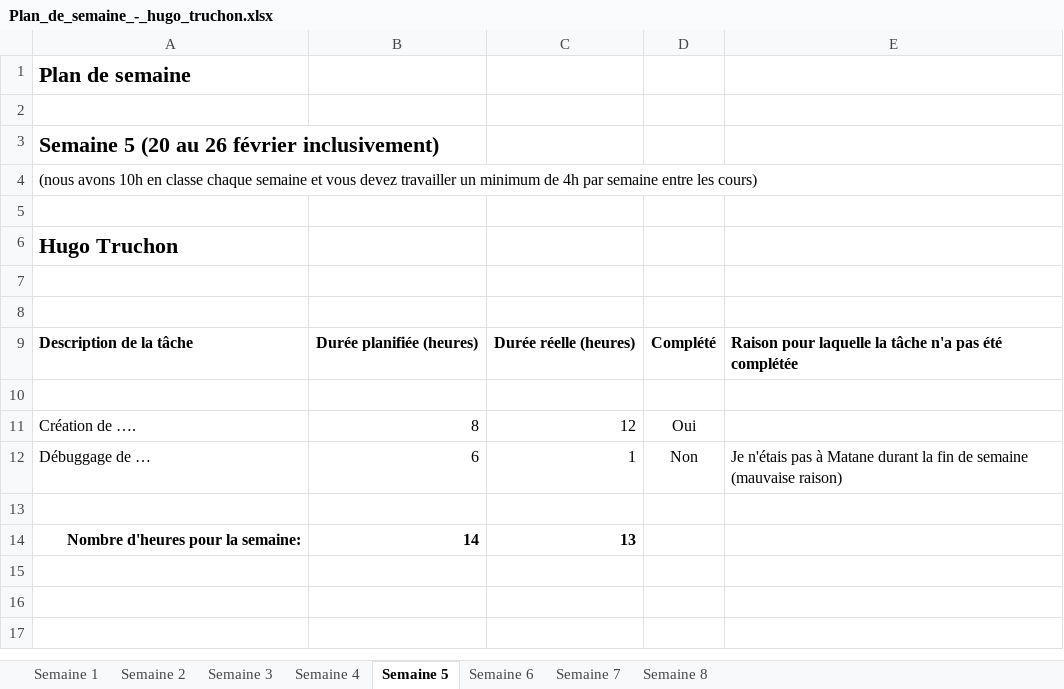
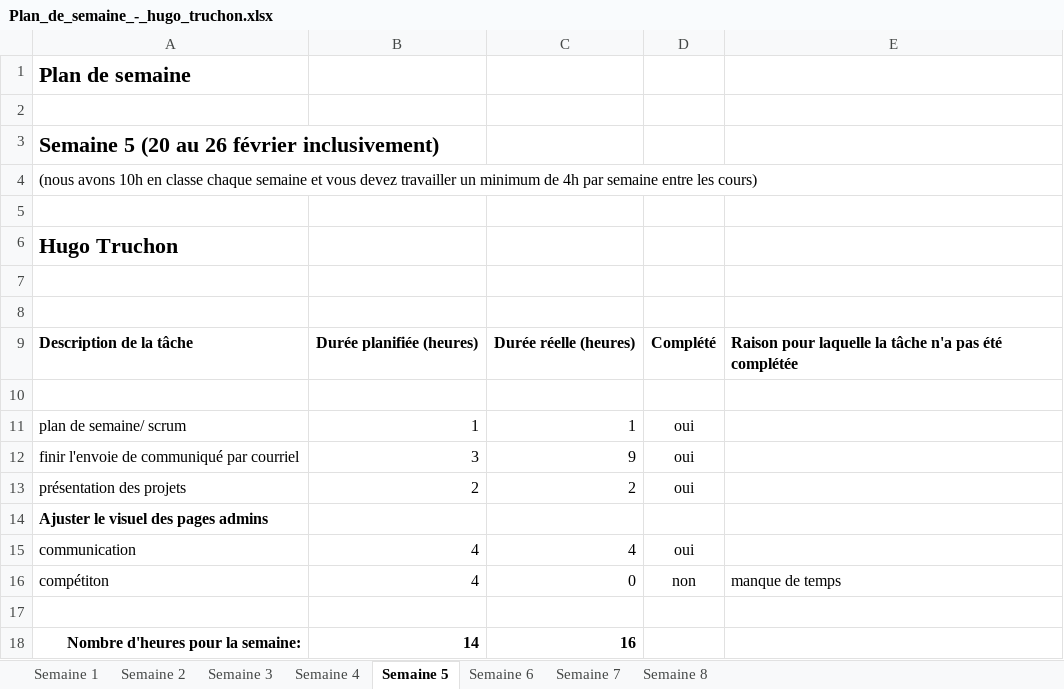
Before and after one commit to FlorianPgn/ProjetWeb, an Excel workbook: Documentation/Plans de semaine/Plan_de_semaine_-_hugo_truchon.xlsx, sheet Semaine 5, drawn as a sheet; values as stored, in another font and other column widths than the file's, no borders; removed rows and columns are numbered as before the commit, all else as after; the diff names each change by its address in the sheet, - before the commit and + after, or states it on an @@ line.

Commit message:
plan de semaine

```diff
--- a/Documentation/Plans de semaine/Plan_de_semaine_-_hugo_truchon.xlsx (sheet Semaine 5)
+++ b/Documentation/Plans de semaine/Plan_de_semaine_-_hugo_truchon.xlsx (sheet Semaine 5)
-row 11: Création de …. | 8 | 12 | Oui
-row 12: Débuggage de … | 6 | 1 | Non | Je n'étais pas à Matane durant la fin de semaine (mauvaise raison)
+row 11: plan de semaine/ scrum | 1 | 1 | oui
+row 12: finir l'envoie de communiqué par courriel | 3 | 9 | oui
+row 13: présentation des projets | 2 | 2 | oui
+row 14: Ajuster le visuel des pages admins
+row 15: communication | 4 | 4 | oui
+row 16: compétiton | 4 | 0 | non | manque de temps
-C18: 13
+C18: 16
```
Also changed, not shown: sheet Semaine 4, sheet Semaine 6, sheet Semaine 3, formulas that keep their value.
